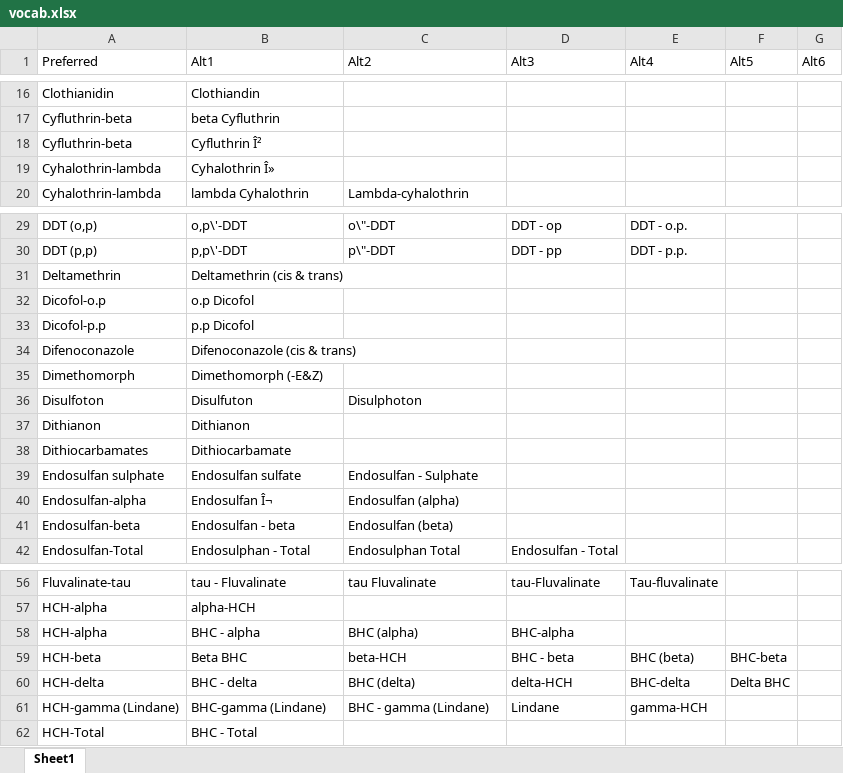
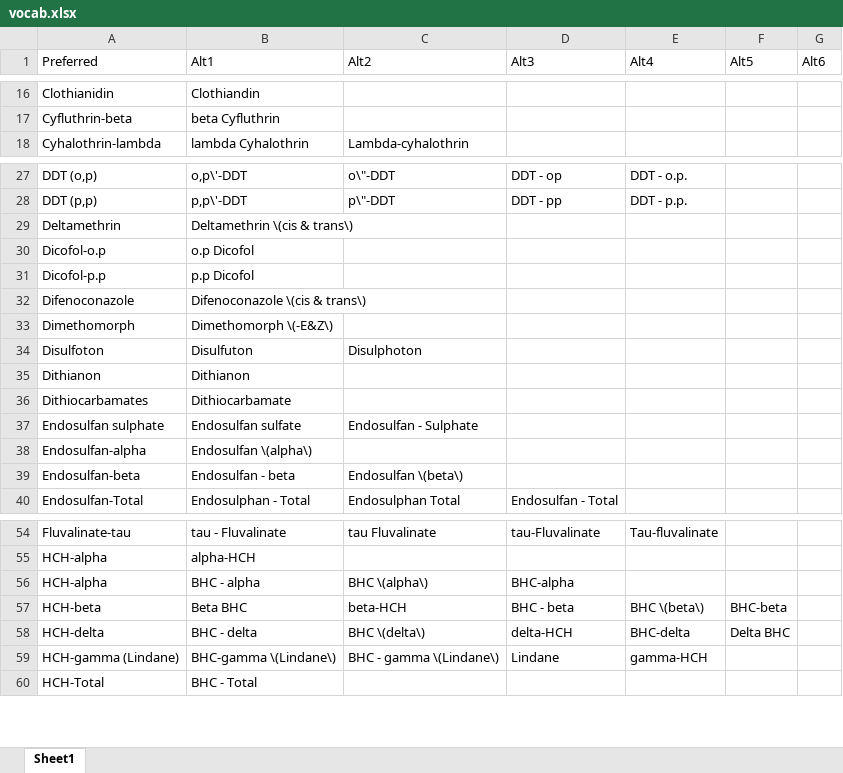
Before and after one commit to LeeKennedy/Pesticide_Compilation, an Excel workbook: vocab.xlsx, sheet Sheet1, drawn as a sheet; only a part is shown, gaps mark what is left out; values as stored, in another font and other column widths than the file's, no borders; removed rows and columns are numbered as before the commit, all else as after; the diff covers the shown part only; the diff names each change by its address in the sheet, - before the commit and + after, or states it on an @@ line.

```diff
--- a/vocab.xlsx (sheet Sheet1)
+++ b/vocab.xlsx (sheet Sheet1)
-row 18: Cyfluthrin-beta | Cyfluthrin Î²
-row 19: Cyhalothrin-lambda | Cyhalothrin Î»
-B29 (Alt1): Deltamethrin (cis & trans)
+B29 (Alt1): Deltamethrin \(cis & trans\)
-B32 (Alt1): Difenoconazole (cis & trans)
+B32 (Alt1): Difenoconazole \(cis & trans\)
-B33 (Alt1): Dimethomorph (-E&Z)
+B33 (Alt1): Dimethomorph \(-E&Z\)
-B38 (Alt1): Endosulfan Î¬
+B38 (Alt1): Endosulfan \(alpha\)
-C38 (Alt2): Endosulfan (alpha)
+C38 (Alt2): (empty)
-C39 (Alt2): Endosulfan (beta)
+C39 (Alt2): Endosulfan \(beta\)
-C56 (Alt2): BHC (alpha)
+C56 (Alt2): BHC \(alpha\)
-E57 (Alt4): BHC (beta)
+E57 (Alt4): BHC \(beta\)
-C58 (Alt2): BHC (delta)
+C58 (Alt2): BHC \(delta\)
-B59 (Alt1): BHC-gamma (Lindane)
+B59 (Alt1): BHC-gamma \(Lindane\)
-C59 (Alt2): BHC - gamma (Lindane)
+C59 (Alt2): BHC - gamma \(Lindane\)
```
Also changed, not shown: 3 edited cells elsewhere in this sheet, 3 other files.
